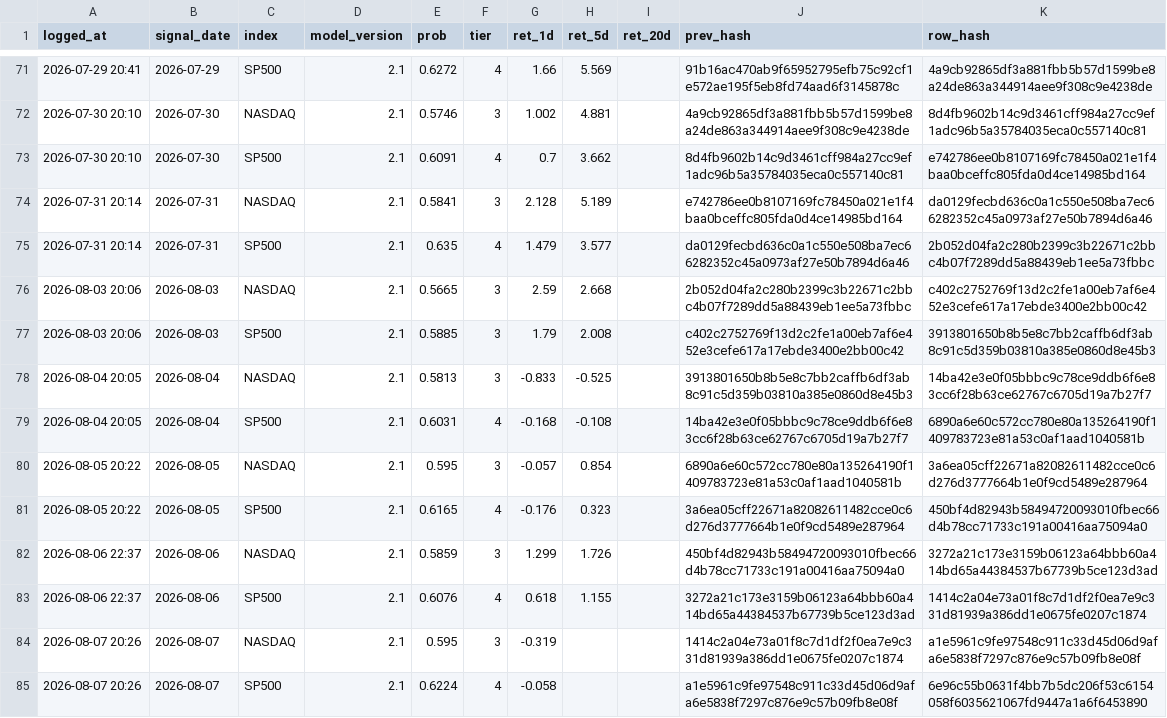
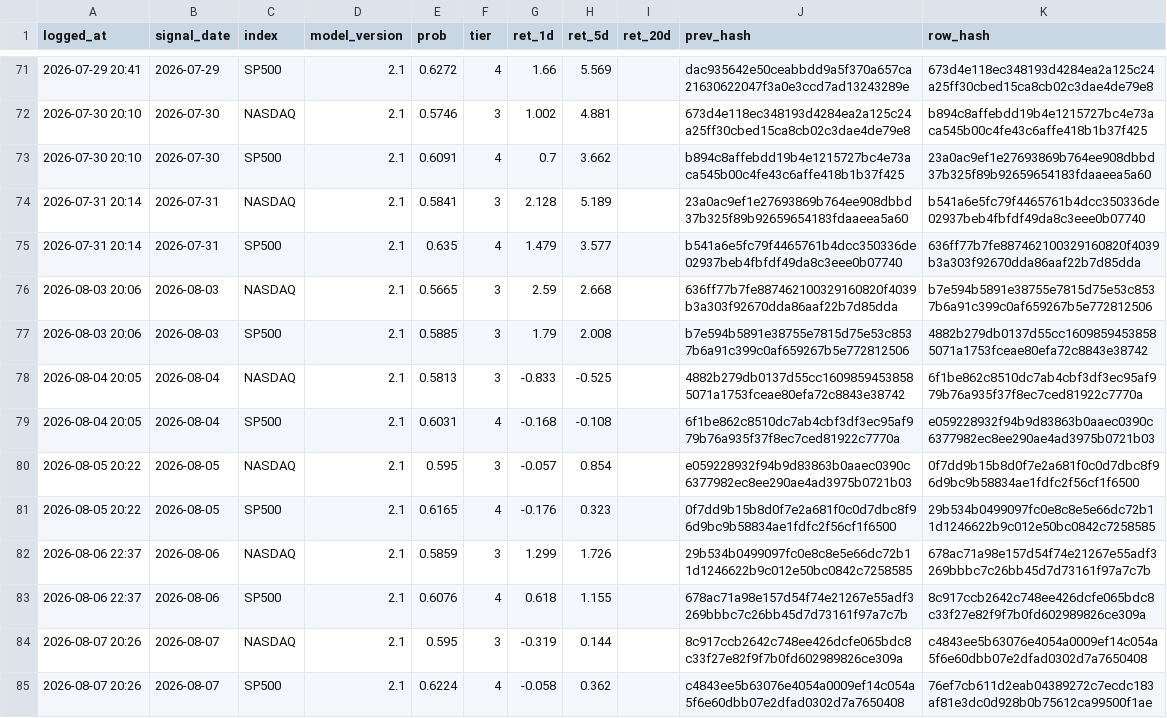
Before and after one commit to Vambrocop/alpha-lab, a CSV file: market-analysis/data/processed/prediction_log.csv, drawn as a sheet; only a part is shown, gaps mark what is left out; the diff covers the shown part only.

```diff
--- a/market-analysis/data/processed/prediction_log.csv
+++ b/market-analysis/data/processed/prediction_log.csv
@@ -71,15 +71,15 @@ logged_at,signal_date,index,model_version,prob,tier,ret_1d,ret_5d,ret_20d,prev_h
-2026-07-29 20:41,2026-07-29,SP500,2.1,0.6272,4,1.66,5.569,,91b16ac470ab9f65952795efb75c92cf1e572ae195f5eb8fd74aad6f3145878c,4a9cb92865df3a881fbb5b57d1599be8a24de863a344914aee9f308c9e4238de
-2026-07-30 20:10,2026-07-30,NASDAQ,2.1,0.5746,3,1.002,4.881,,4a9cb92865df3a881fbb5b57d1599be8a24de863a344914aee9f308c9e4238de,8d4fb9602b14c9d3461cff984a27cc9ef1adc96b5a35784035eca0c557140c81
-2026-07-30 20:10,2026-07-30,SP500,2.1,0.6091,4,0.7,3.662,,8d4fb9602b14c9d3461cff984a27cc9ef1adc96b5a35784035eca0c557140c81,e742786ee0b8107169fc78450a021e1f4baa0bceffc805fda0d4ce14985bd164
-2026-07-31 20:14,2026-07-31,NASDAQ,2.1,0.5841,3,2.128,5.189,,e742786ee0b8107169fc78450a021e1f4baa0bceffc805fda0d4ce14985bd164,da0129fecbd636c0a1c550e508ba7ec66282352c45a0973af27e50b7894d6a46
-2026-07-31 20:14,2026-07-31,SP500,2.1,0.635,4,1.479,3.577,,da0129fecbd636c0a1c550e508ba7ec66282352c45a0973af27e50b7894d6a46,2b052d04fa2c280b2399c3b22671c2bbc4b07f7289dd5a88439eb1ee5a73fbbc
-2026-08-03 20:06,2026-08-03,NASDAQ,2.1,0.5665,3,2.59,2.668,,2b052d04fa2c280b2399c3b22671c2bbc4b07f7289dd5a88439eb1ee5a73fbbc,c402c2752769f13d2c2fe1a00eb7af6e452e3cefe617a17ebde3400e2bb00c42
-2026-08-03 20:06,2026-08-03,SP500,2.1,0.5885,3,1.79,2.008,,c402c2752769f13d2c2fe1a00eb7af6e452e3cefe617a17ebde3400e2bb00c42,3913801650b8b5e8c7bb2caffb6df3ab8c91c5d359b03810a385e0860d8e45b3
-2026-08-04 20:05,2026-08-04,NASDAQ,2.1,0.5813,3,-0.833,-0.525,,3913801650b8b5e8c7bb2caffb6df3ab8c91c5d359b03810a385e0860d8e45b3,14ba42e3e0f05bbbc9c78ce9ddb6f6e83cc6f28b63ce62767c6705d19a7b27f7
-2026-08-04 20:05,2026-08-04,SP500,2.1,0.6031,4,-0.168,-0.108,,14ba42e3e0f05bbbc9c78ce9ddb6f6e83cc6f28b63ce62767c6705d19a7b27f7,6890a6e60c572cc780e80a135264190f1409783723e81a53c0af1aad1040581b
-2026-08-05 20:22,2026-08-05,NASDAQ,2.1,0.595,3,-0.057,0.854,,6890a6e60c572cc780e80a135264190f1409783723e81a53c0af1aad1040581b,3a6ea05cff22671a82082611482cce0c6d276d3777664b1e0f9cd5489e287964
-2026-08-05 20:22,2026-08-05,SP500,2.1,0.6165,4,-0.176,0.323,,3a6ea05cff22671a82082611482cce0c6d276d3777664b1e0f9cd5489e287964,450bf4d82943b58494720093010fbec66d4b78cc71733c191a00416aa75094a0
-2026-08-06 22:37,2026-08-06,NASDAQ,2.1,0.5859,3,1.299,1.726,,450bf4d82943b58494720093010fbec66d4b78cc71733c191a00416aa75094a0,3272a21c173e3159b06123a64bbb60a414bd65a44384537b67739b5ce123d3ad
-2026-08-06 22:37,2026-08-06,SP500,2.1,0.6076,4,0.618,1.155,,3272a21c173e3159b06123a64bbb60a414bd65a44384537b67739b5ce123d3ad,1414c2a04e73a01f8c7d1df2f0ea7e9c331d81939a386dd1e0675fe0207c1874
-2026-08-07 20:26,2026-08-07,NASDAQ,2.1,0.595,3,-0.319,,,1414c2a04e73a01f8c7d1df2f0ea7e9c331d81939a386dd1e0675fe0207c1874,a1e5961c9fe97548c911c33d45d06d9afa6e5838f7297c876e9c57b09fb8e08f
-2026-08-07 20:26,2026-08-07,SP500,2.1,0.6224,4,-0.058,,,a1e5961c9fe97548c911c33d45d06d9afa6e5838f7297c876e9c57b09fb8e08f,6e96c55b0631f4bb7b5dc206f53c6154058f6035621067fd9447a1a6f6453890
+2026-07-29 20:41,2026-07-29,SP500,2.1,0.6272,4,1.66,5.569,,dac935642e50ceabbdd9a5f370a657ca21630622047f3a0e3ccd7ad13243289e,673d4e118ec348193d4284ea2a125c24a25ff30cbed15ca8cb02c3dae4de79e8
+2026-07-30 20:10,2026-07-30,NASDAQ,2.1,0.5746,3,1.002,4.881,,673d4e118ec348193d4284ea2a125c24a25ff30cbed15ca8cb02c3dae4de79e8,b894c8affebdd19b4e1215727bc4e73aca545b00c4fe43c6affe418b1b37f425
+2026-07-30 20:10,2026-07-30,SP500,2.1,0.6091,4,0.7,3.662,,b894c8affebdd19b4e1215727bc4e73aca545b00c4fe43c6affe418b1b37f425,23a0ac9ef1e27693869b764ee908dbbd37b325f89b92659654183fdaaeea5a60
+2026-07-31 20:14,2026-07-31,NASDAQ,2.1,0.5841,3,2.128,5.189,,23a0ac9ef1e27693869b764ee908dbbd37b325f89b92659654183fdaaeea5a60,b541a6e5fc79f4465761b4dcc350336de02937beb4fbfdf49da8c3eee0b07740
+2026-07-31 20:14,2026-07-31,SP500,2.1,0.635,4,1.479,3.577,,b541a6e5fc79f4465761b4dcc350336de02937beb4fbfdf49da8c3eee0b07740,636ff77b7fe887462100329160820f4039b3a303f92670dda86aaf22b7d85dda
+2026-08-03 20:06,2026-08-03,NASDAQ,2.1,0.5665,3,2.59,2.668,,636ff77b7fe887462100329160820f4039b3a303f92670dda86aaf22b7d85dda,b7e594b5891e38755e7815d75e53c8537b6a91c399c0af659267b5e772812506
+2026-08-03 20:06,2026-08-03,SP500,2.1,0.5885,3,1.79,2.008,,b7e594b5891e38755e7815d75e53c8537b6a91c399c0af659267b5e772812506,4882b279db0137d55cc16098594538585071a1753fceae80efa72c8843e38742
+2026-08-04 20:05,2026-08-04,NASDAQ,2.1,0.5813,3,-0.833,-0.525,,4882b279db0137d55cc16098594538585071a1753fceae80efa72c8843e38742,6f1be862c8510dc7ab4cbf3df3ec95af979b76a935f37f8ec7ced81922c7770a
+2026-08-04 20:05,2026-08-04,SP500,2.1,0.6031,4,-0.168,-0.108,,6f1be862c8510dc7ab4cbf3df3ec95af979b76a935f37f8ec7ced81922c7770a,e059228932f94b9d83863b0aaec0390c6377982ec8ee290ae4ad3975b0721b03
+2026-08-05 20:22,2026-08-05,NASDAQ,2.1,0.595,3,-0.057,0.854,,e059228932f94b9d83863b0aaec0390c6377982ec8ee290ae4ad3975b0721b03,0f7dd9b15b8d0f7e2a681f0c0d7dbc8f96d9bc9b58834ae1fdfc2f56cf1f6500
+2026-08-05 20:22,2026-08-05,SP500,2.1,0.6165,4,-0.176,0.323,,0f7dd9b15b8d0f7e2a681f0c0d7dbc8f96d9bc9b58834ae1fdfc2f56cf1f6500,29b534b0499097fc0e8c8e5e66dc72b11d1246622b9c012e50bc0842c7258585
+2026-08-06 22:37,2026-08-06,NASDAQ,2.1,0.5859,3,1.299,1.726,,29b534b0499097fc0e8c8e5e66dc72b11d1246622b9c012e50bc0842c7258585,678ac71a98e157d54f74e21267e55adf3269bbbc7c26bb45d7d73161f97a7c7b
+2026-08-06 22:37,2026-08-06,SP500,2.1,0.6076,4,0.618,1.155,,678ac71a98e157d54f74e21267e55adf3269bbbc7c26bb45d7d73161f97a7c7b,8c917ccb2642c748ee426dcfe065bdc8c33f27e82f9f7b0fd602989826ce309a
+2026-08-07 20:26,2026-08-07,NASDAQ,2.1,0.595,3,-0.319,0.144,,8c917ccb2642c748ee426dcfe065bdc8c33f27e82f9f7b0fd602989826ce309a,c4843ee5b63076e4054a0009ef14c054a5f6e60dbb07e2dfad0302d7a7650408
+2026-08-07 20:26,2026-08-07,SP500,2.1,0.6224,4,-0.058,0.362,,c4843ee5b63076e4054a0009ef14c054a5f6e60dbb07e2dfad0302d7a7650408,76ef7cb611d2eab04389272c7ecdc183af81e3dc0d928b0b75612ca99500f1ae
```
Also changed, not shown: 2 added rows and 49 edited cells elsewhere in this file, market-analysis/data/processed/paper_ledger.csv, 18 other files.
